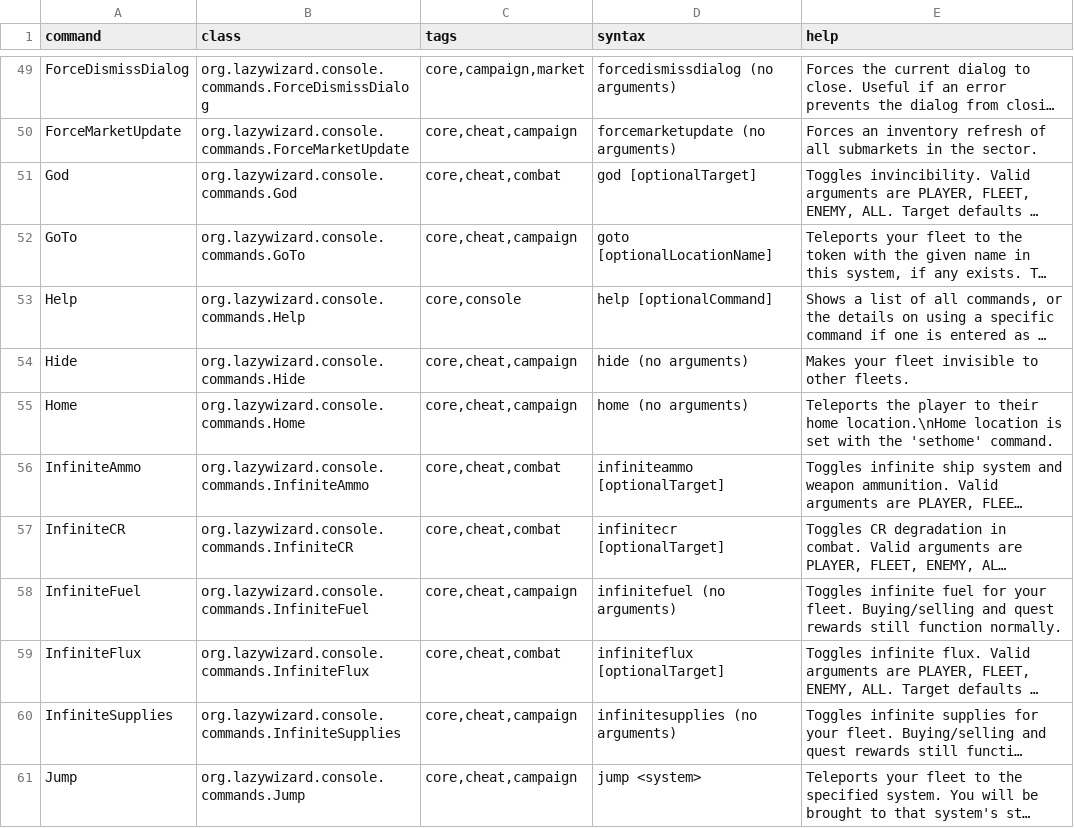
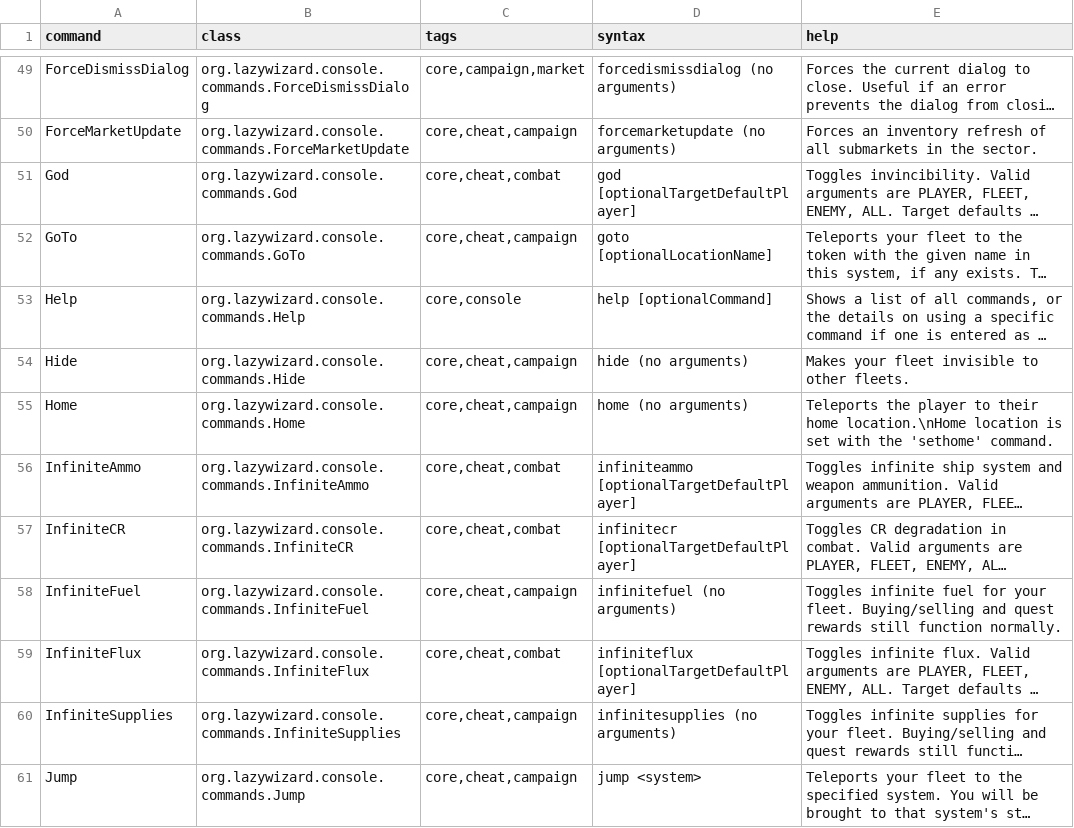
Before and after one commit to LazyWizard/console-commands, a CSV file: data/console/commands.csv, drawn as a sheet; only a part is shown, gaps mark what is left out; long unchanged cells end in …; the diff names each change by its address in the sheet, - before the commit and + after, or states it on an @@ line.

Commit message:
Added argument suggestions to most commands

```diff
--- a/data/console/commands.csv
+++ b/data/console/commands.csv
-D51 (syntax): god [optionalTarget]
+D51 (syntax): god [optionalTargetDefaultPlayer]
-D56 (syntax): infiniteammo [optionalTarget]
+D56 (syntax): infiniteammo [optionalTargetDefaultPlayer]
-D57 (syntax): infinitecr [optionalTarget]
+D57 (syntax): infinitecr [optionalTargetDefaultPlayer]
-D59 (syntax): infiniteflux [optionalTarget]
+D59 (syntax): infiniteflux [optionalTargetDefaultPlayer]
```
Also changed, not shown: 37 other files.
